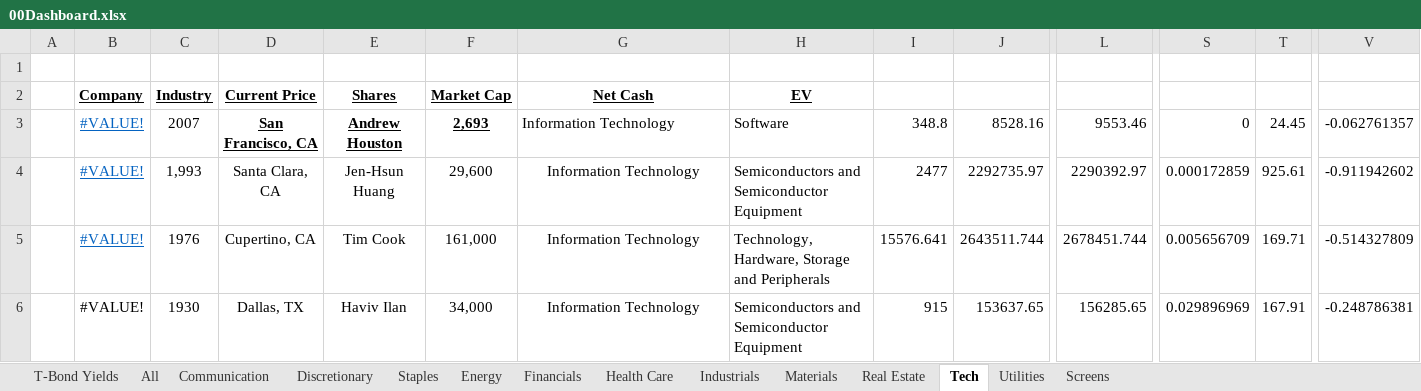
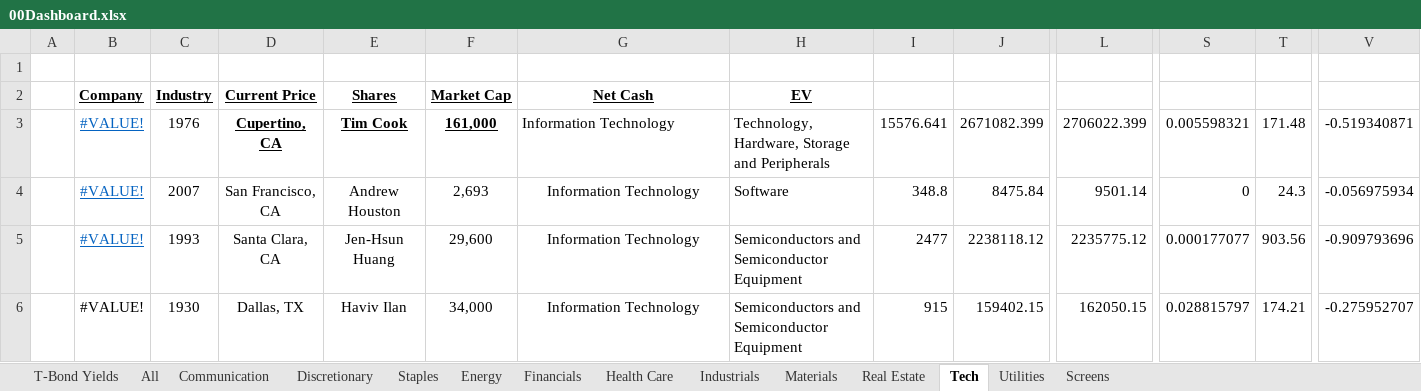
Before and after one commit to billysheldon/models, an Excel workbook: 00Dashboard.xlsx, sheet Tech, drawn as a sheet; only a part is shown, gaps mark what is left out; values as stored, in another font and other column widths than the file's, no borders; removed rows and columns are numbered as before the commit, all else as after; rows hold the shown columns only; the diff names each change by its address in the sheet, - before the commit and + after, or states it on an @@ line.

```diff
--- a/00Dashboard.xlsx (sheet Tech)
+++ b/00Dashboard.xlsx (sheet Tech)
+row 3:  | #VALUE! | 1976 | Cupertino, CA | Tim Cook | 161,000 | Information Technology | Technology, Hardware, Storage and Peripherals | 15576.641 | 2671082.399 | 2706022.399 | 0.005598321 | 171.48 | -0.519340871
@@ D4:F4 bold: on → off, underline: on → off @@
-G4 alignment: left
+G4 alignment: center
-J4: 8528.16
+J4: 8475.84
-L4: 9553.46
+L4: 9501.14
-T4: 24.45
+T4: 24.3
-V4: -0.062761357
+V4: -0.056975934
-C5: 1,993
+C5: 1993
-J5: 2292735.97
+J5: 2238118.12
-L5: 2290392.97
+L5: 2235775.12
-S5: 0.000172859
+S5: 0.000177077
-T5: 925.61
+T5: 903.56
-V5: -0.911942602
+V5: -0.909793696
-row 5:  | #VALUE! | 1976 | Cupertino, CA | Tim Cook | 161,000 | Information Technology | Technology, Hardware, Storage and Peripherals | 15576.641 | 2643511.744 | 2678451.744 | 0.005656709 | 169.71 | -0.514327809
-J6: 153637.65
+J6: 159402.15
-L6: 156285.65
+L6: 162050.15
-S6: 0.029896969
+S6: 0.028815797
-T6: 167.91
+T6: 174.21
-V6: -0.248786381
+V6: -0.275952707
```
Also changed, not shown: sheet All, sheet Discretionary, sheet Staples, sheet Communication, sheet Health Care, formulas that keep their value.
